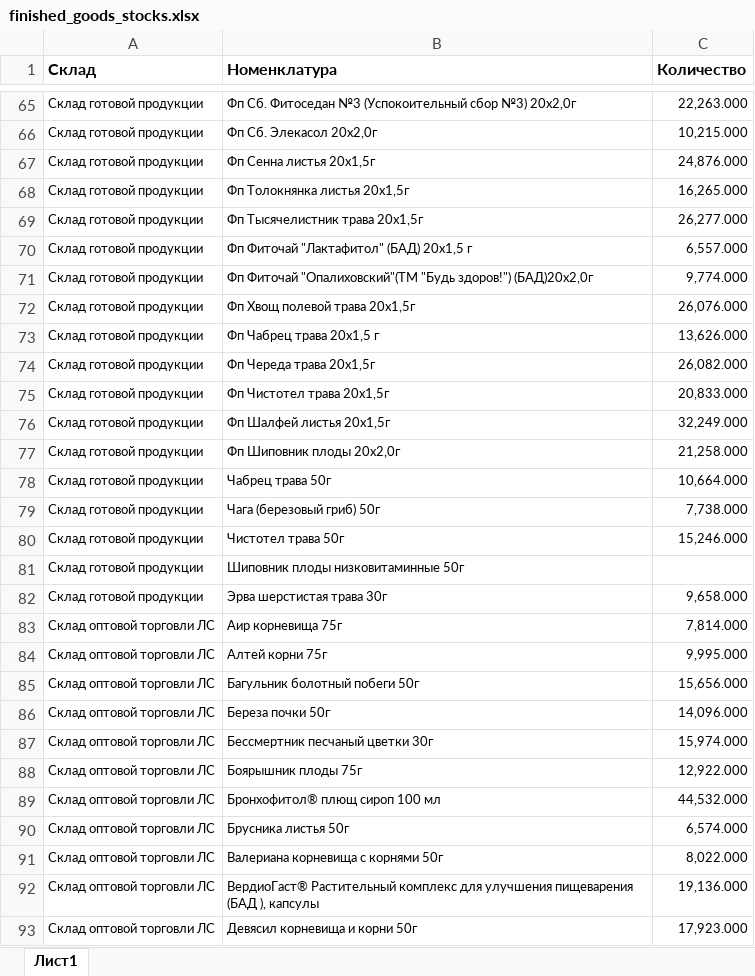
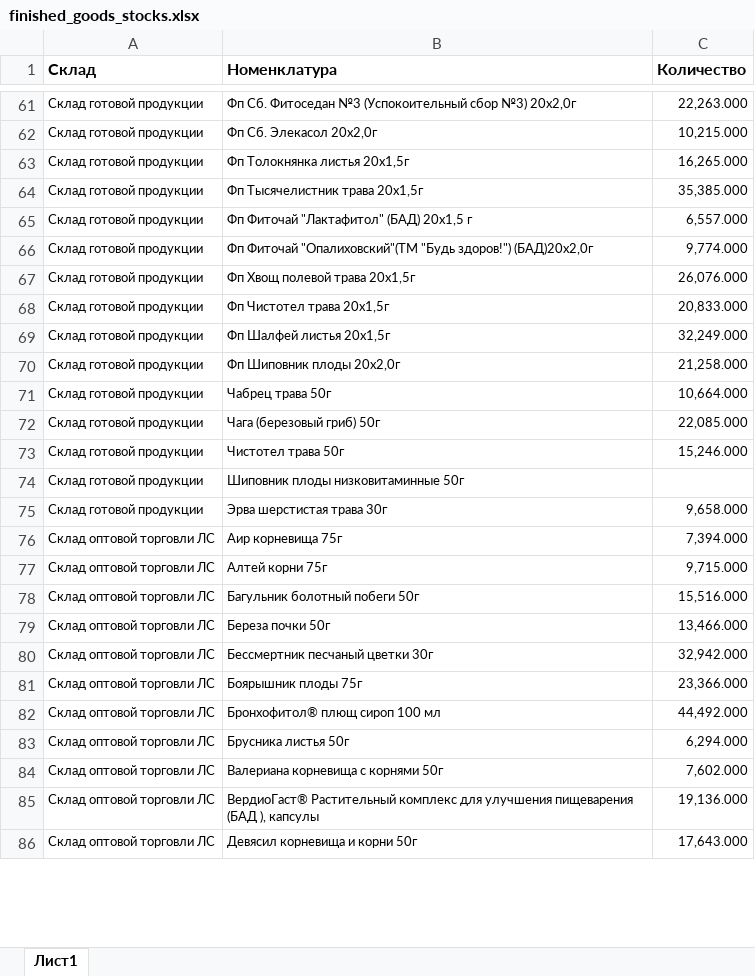
Before and after one commit to andreykoz82/StockAnalysis, an Excel workbook: data/finished_goods_stocks.xlsx, sheet Лист1, drawn as a sheet; only a part is shown, gaps mark what is left out; values as stored, in another font and other column widths than the file's, no borders; charts and pictures not drawn; removed rows and columns are numbered as before the commit, all else as after; the diff covers the shown part only; the diff names each change by its address in the sheet, - before the commit and + after, or states it on an @@ line.

```diff
--- a/data/finished_goods_stocks.xlsx (sheet Лист1)
+++ b/data/finished_goods_stocks.xlsx (sheet Лист1)
-row 67: Склад готовой продукции | Фп Сенна листья 20x1,5г | 24,876.000
-C64 (Количество): 26,277.000
+C64 (Количество): 35,385.000
-row 73: Склад готовой продукции | Фп Чабрец трава 20x1,5 г | 13,626.000
-row 74: Склад готовой продукции | Фп Череда трава 20х1,5г | 26,082.000
-C72 (Количество): 7,738.000
+C72 (Количество): 22,085.000
-C76 (Количество): 7,814.000
+C76 (Количество): 7,394.000
-C77 (Количество): 9,995.000
+C77 (Количество): 9,715.000
-C78 (Количество): 15,656.000
+C78 (Количество): 15,516.000
-C79 (Количество): 14,096.000
+C79 (Количество): 13,466.000
-C80 (Количество): 15,974.000
+C80 (Количество): 32,942.000
-C81 (Количество): 12,922.000
+C81 (Количество): 23,366.000
-C82 (Количество): 44,532.000
+C82 (Количество): 44,492.000
-C83 (Количество): 6,574.000
+C83 (Количество): 6,294.000
-C84 (Количество): 8,022.000
+C84 (Количество): 7,602.000
-C86 (Количество): 17,923.000
+C86 (Количество): 17,643.000
```
Also changed, not shown: 4 removed rows and 92 edited cells elsewhere in this sheet, data/actual_orders_2stage.xlsx, data/materials_stocks.xlsx, 4 other files.
